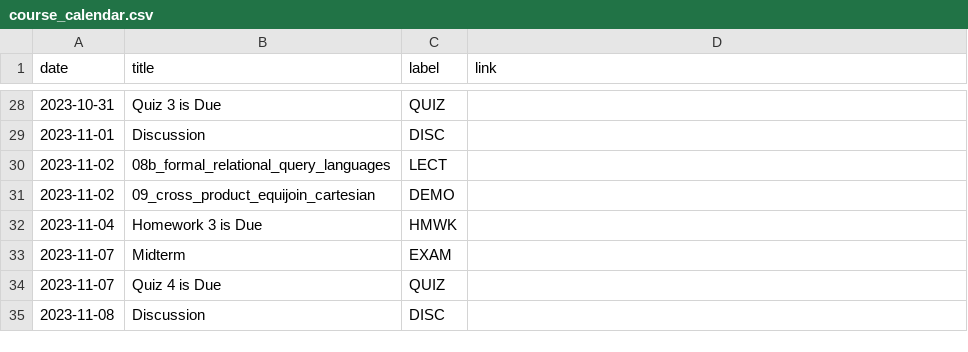
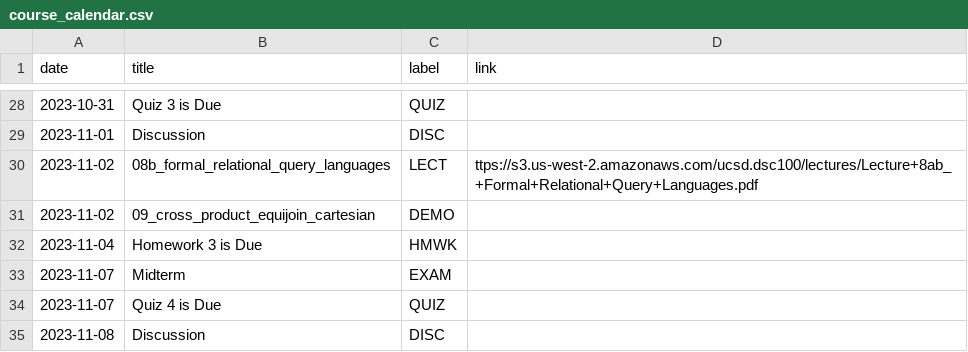
Before and after one commit to kshannon-ucsd/dsc100, a CSV file: _data/fa23/course_calendar.csv, drawn as a sheet; only a part is shown, gaps mark what is left out.

```diff
--- a/_data/fa23/course_calendar.csv
+++ b/_data/fa23/course_calendar.csv
@@ -29,3 +29,3 @@ date,title,label,link
 2023-11-01,Discussion,DISC,
-2023-11-02,08b_formal_relational_query_languages,LECT,
+2023-11-02,08b_formal_relational_query_languages,LECT,ttps://s3.us-west-2.amazonaws.com/ucsd.dsc100/lectures/Lecture+8ab_+Formal+Relational+Query+Languages.pdf
 2023-11-02,09_cross_product_equijoin_cartesian,DEMO,
```
Also changed, not shown: 1 other file.
